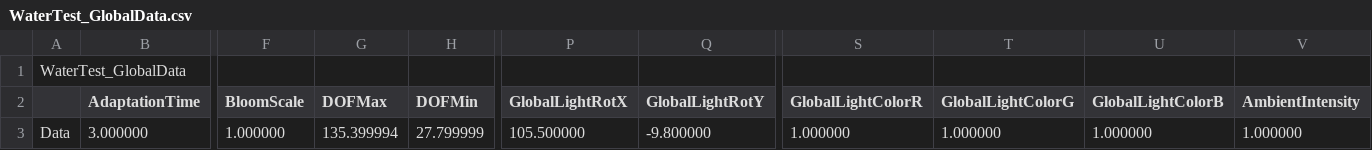
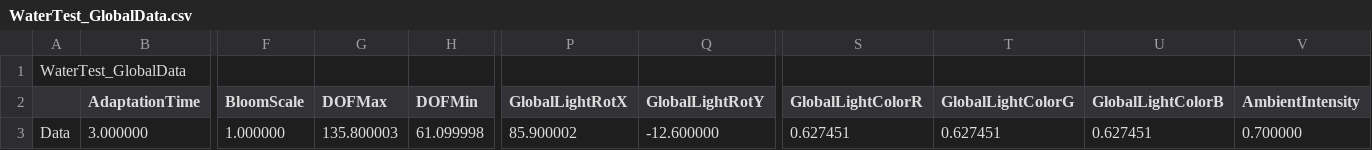
Before and after one commit to KimNamWook316/DX113D_LOL, a CSV file: Editor/Bin/Excel/SceneGlobalData/WaterTest_GlobalData.csv, drawn as a sheet; only a part is shown, gaps mark what is left out; the diff names each change by its address in the sheet, - before the commit and + after, or states it on an @@ line.

```diff
--- a/Editor/Bin/Excel/SceneGlobalData/WaterTest_GlobalData.csv
+++ b/Editor/Bin/Excel/SceneGlobalData/WaterTest_GlobalData.csv
-G3 (DOFMax): 135.399994
+G3 (DOFMax): 135.800003
-H3 (DOFMin): 27.799999
+H3 (DOFMin): 61.099998
-P3 (GlobalLightRotX): 105.500000
+P3 (GlobalLightRotX): 85.900002
-Q3 (GlobalLightRotY): -9.800000
+Q3 (GlobalLightRotY): -12.600000
-S3 (GlobalLightColorR): 1.000000
+S3 (GlobalLightColorR): 0.627451
-T3 (GlobalLightColorG): 1.000000
+T3 (GlobalLightColorG): 0.627451
-U3 (GlobalLightColorB): 1.000000
+U3 (GlobalLightColorB): 0.627451
-V3 (AmbientIntensity): 1.000000
+V3 (AmbientIntensity): 0.700000
```
Also changed, not shown: 21 other files.
